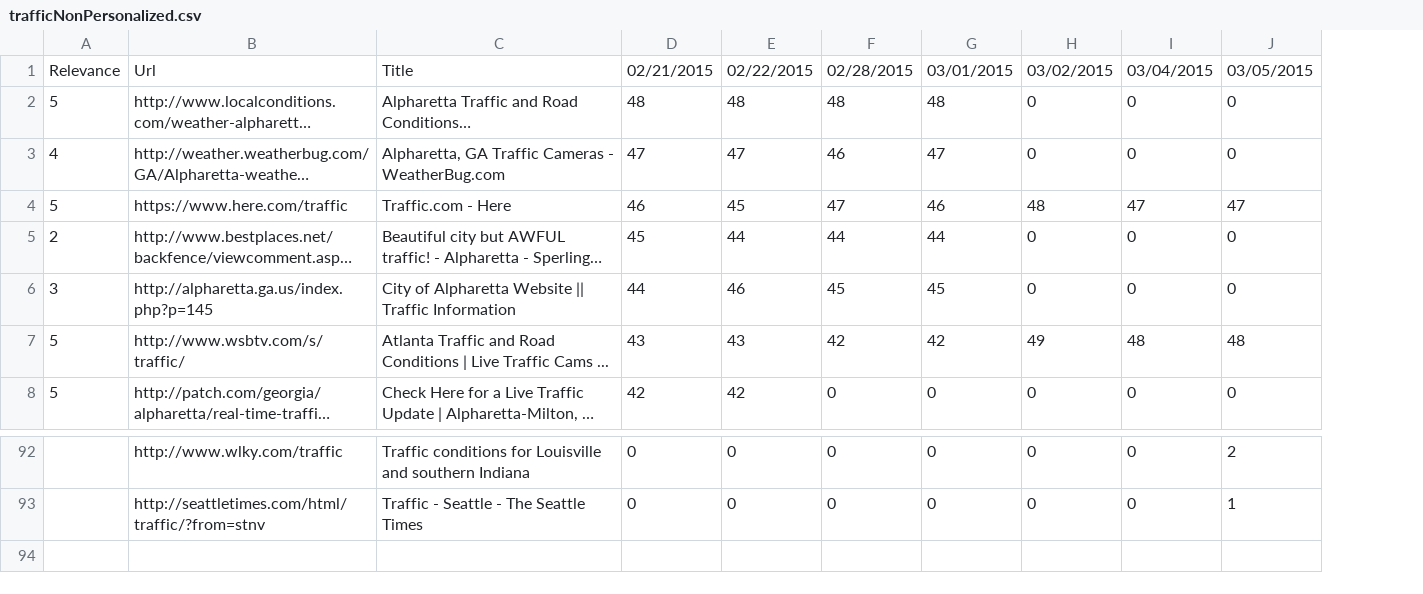
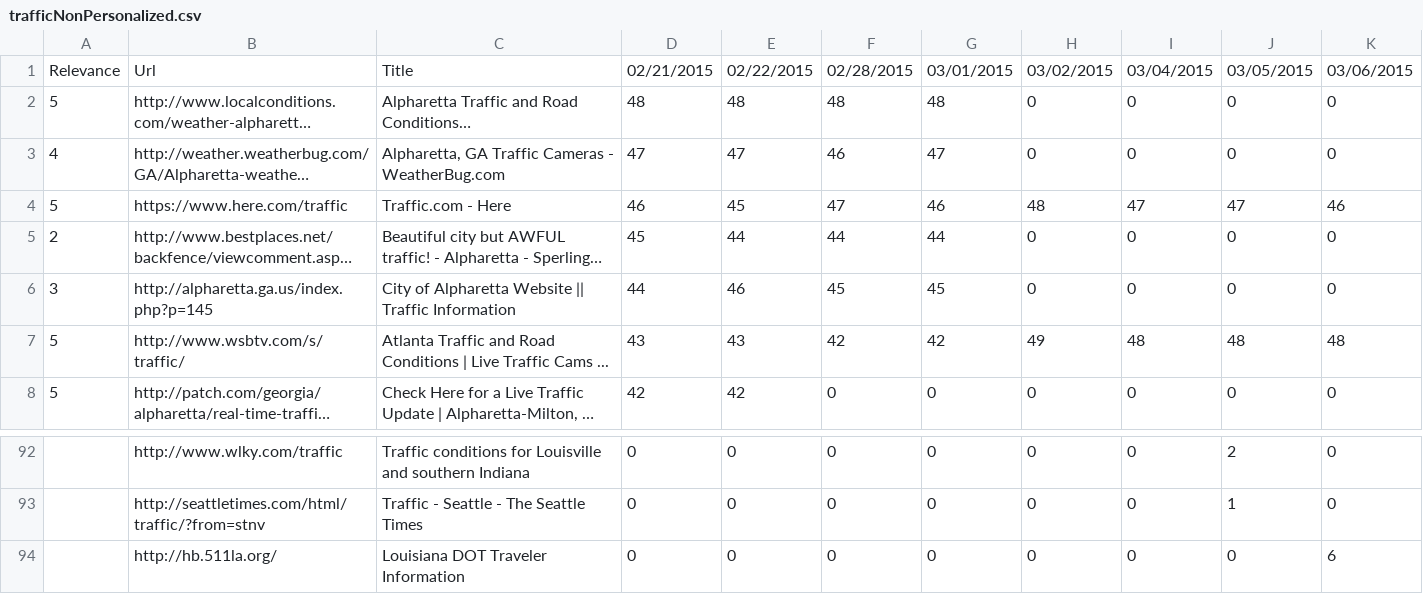
Before and after one commit to TKRKS/PersonalizedSearchBot, a CSV file: trafficNonPersonalized.csv, drawn as a sheet; only a part is shown, gaps mark what is left out; long unchanged cells end in …; the diff names each change by its address in the sheet, - before the commit and + after, or states it on an @@ line.

```diff
--- a/trafficNonPersonalized.csv
+++ b/trafficNonPersonalized.csv
+column K, rows 1-8: 03/06/2015 | 0 | 0 | 46 | 0 | 0 | 48 | 0; rows 92-93: 0 | 0
+row 94:  | http://hb.511la.org/ | Louisiana DOT Traveler Information | 0 | 0 | 0 | 0 | 0 | 0 | 0 | 6
```
Also changed, not shown: dogsPersonalized.csv, drummingNonPersonalized.csv, 5 other files.
